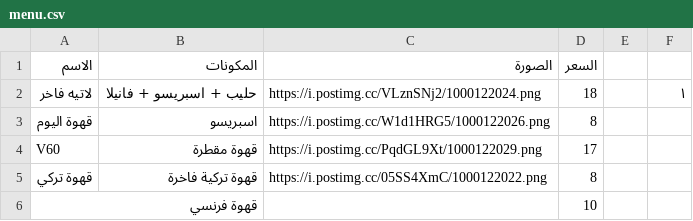
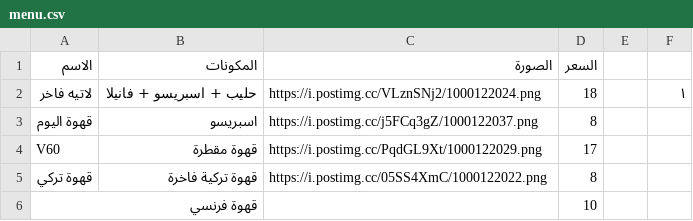
Before and after one commit to barnaf/Ma-coffe, a CSV file: menu.csv, drawn as a sheet; only a part is shown.

Commit message:
Update menu.csv

```diff
--- a/menu.csv
+++ b/menu.csv
@@ -2,3 +2,3 @@
 لاتيه فاخر,حليب + اسبريسو + فانيلا,https://i.postimg.cc/VLznSNj2/1000122024.png,18,,١
-قهوة اليوم,اسبريسو,https://i.postimg.cc/W1d1HRG5/1000122026.png,8,,
+قهوة اليوم,اسبريسو,https://i.postimg.cc/j5FCq3gZ/1000122037.png,8,,
 V60,قهوة مقطرة,https://i.postimg.cc/PqdGL9Xt/1000122029.png,17
```
